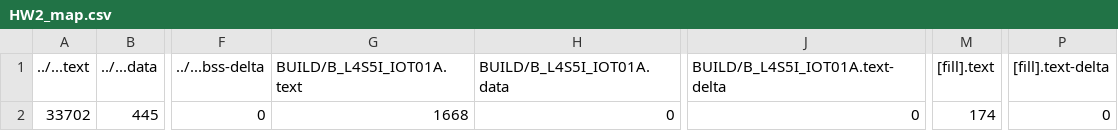
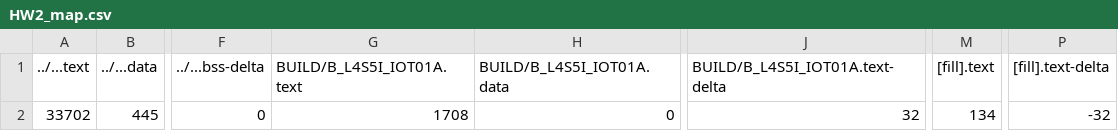
Before and after one commit to uweiLIn/HW2, a CSV file: HW2/BUILD/B_L4S5I_IOT01A/GCC_ARM/HW2_map.csv, drawn as a sheet; only a part is shown, gaps mark what is left out; the diff names each change by its address in the sheet, - before the commit and + after, or states it on an @@ line.

```diff
--- a/HW2/BUILD/B_L4S5I_IOT01A/GCC_ARM/HW2_map.csv
+++ b/HW2/BUILD/B_L4S5I_IOT01A/GCC_ARM/HW2_map.csv
-G2 (BUILD/B_L4S5I_IOT01A.text): 1668
+G2 (BUILD/B_L4S5I_IOT01A.text): 1708
-J2 (BUILD/B_L4S5I_IOT01A.text-delta): 0
+J2 (BUILD/B_L4S5I_IOT01A.text-delta): 32
-M2 ([fill].text): 174
+M2 ([fill].text): 134
-P2 ([fill].text-delta): 0
+P2 ([fill].text-delta): -32
```
Also changed, not shown: 9 other files.
